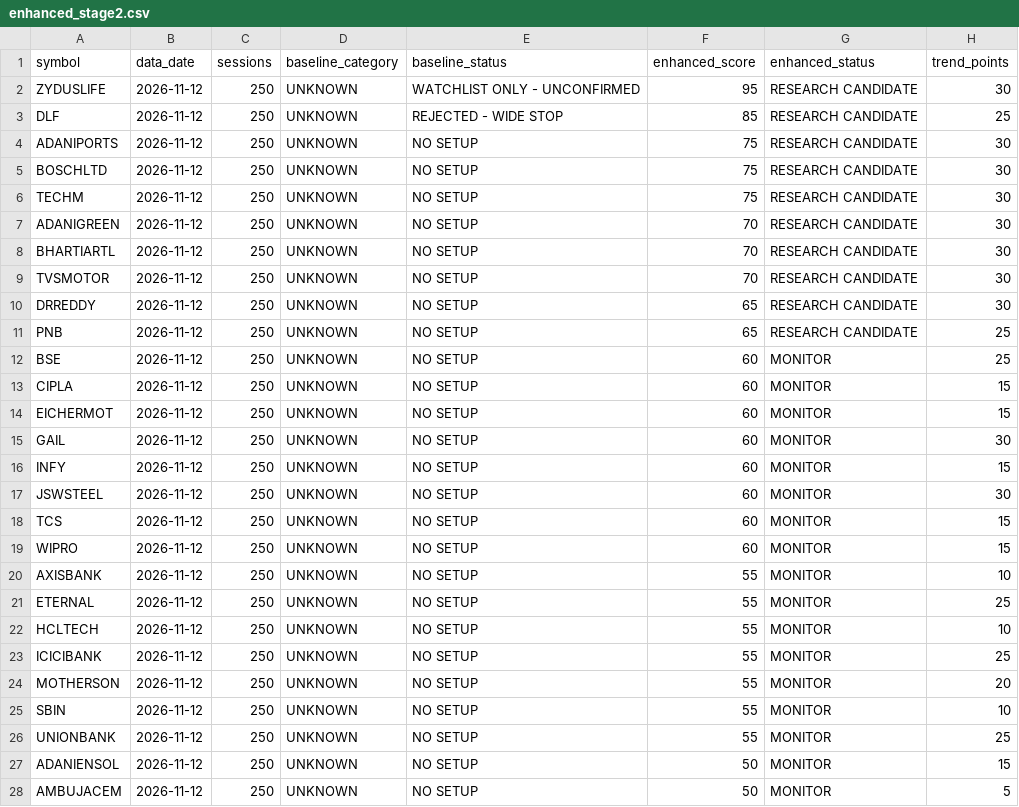
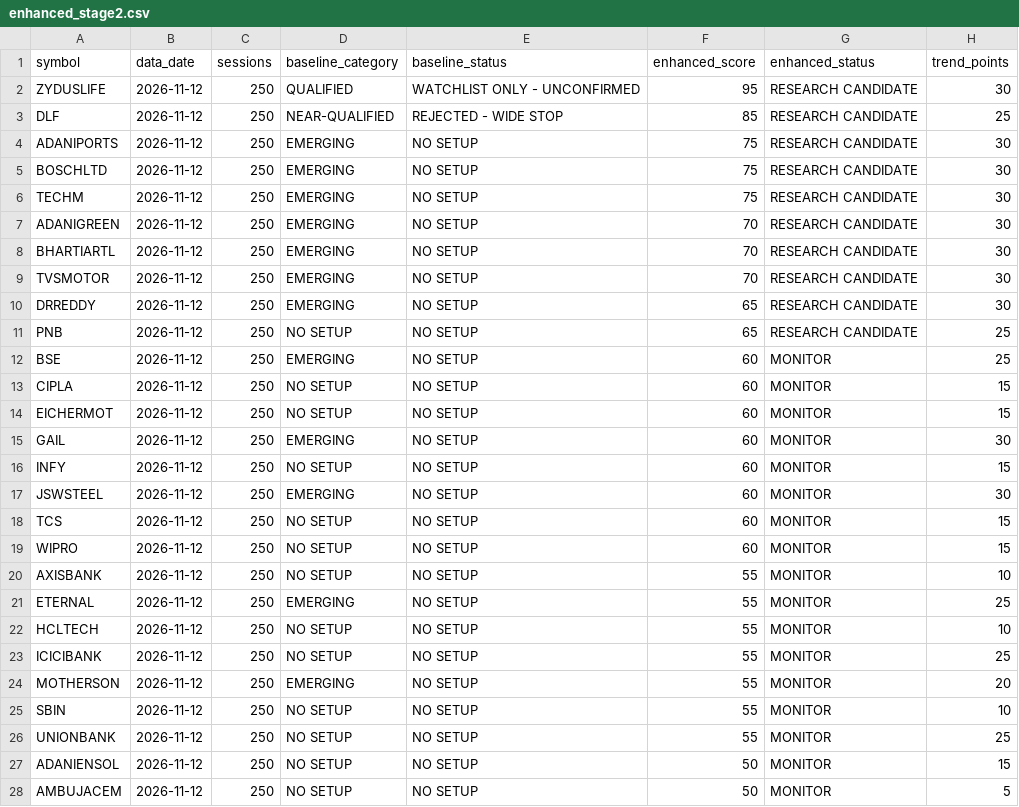
Before and after one commit to hank-rearden/execute-market, a CSV file: reports/enhanced_stage2.csv, drawn as a sheet; only a part is shown; the diff covers the shown part only; the diff names each change by its address in the sheet, - before the commit and + after, or states it on an @@ line.

```diff
--- a/reports/enhanced_stage2.csv
+++ b/reports/enhanced_stage2.csv
-D2 (baseline_category): UNKNOWN
+D2 (baseline_category): QUALIFIED
-D3 (baseline_category): UNKNOWN
+D3 (baseline_category): NEAR-QUALIFIED
-D4:D10 (baseline_category): UNKNOWN
+D4:D10 (baseline_category): EMERGING
-D11 (baseline_category): UNKNOWN
+D11 (baseline_category): NO SETUP
-D12 (baseline_category): UNKNOWN
+D12 (baseline_category): EMERGING
-D13:D14 (baseline_category): UNKNOWN
+D13:D14 (baseline_category): NO SETUP
-D15 (baseline_category): UNKNOWN
+D15 (baseline_category): EMERGING
-D16 (baseline_category): UNKNOWN
+D16 (baseline_category): NO SETUP
-D17 (baseline_category): UNKNOWN
+D17 (baseline_category): EMERGING
-D18:D20 (baseline_category): UNKNOWN
+D18:D20 (baseline_category): NO SETUP
-D21 (baseline_category): UNKNOWN
+D21 (baseline_category): EMERGING
-D22:D23 (baseline_category): UNKNOWN
+D22:D23 (baseline_category): NO SETUP
-D24 (baseline_category): UNKNOWN
+D24 (baseline_category): EMERGING
-D25:D28 (baseline_category): UNKNOWN
+D25:D28 (baseline_category): NO SETUP
```
Also changed, not shown: 73 edited cells elsewhere in this file, 3 other files.
